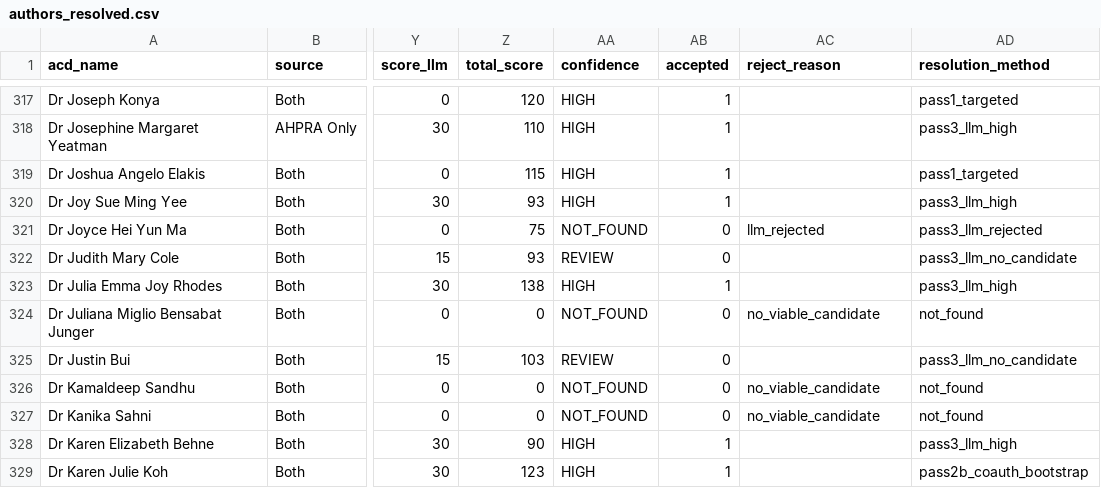
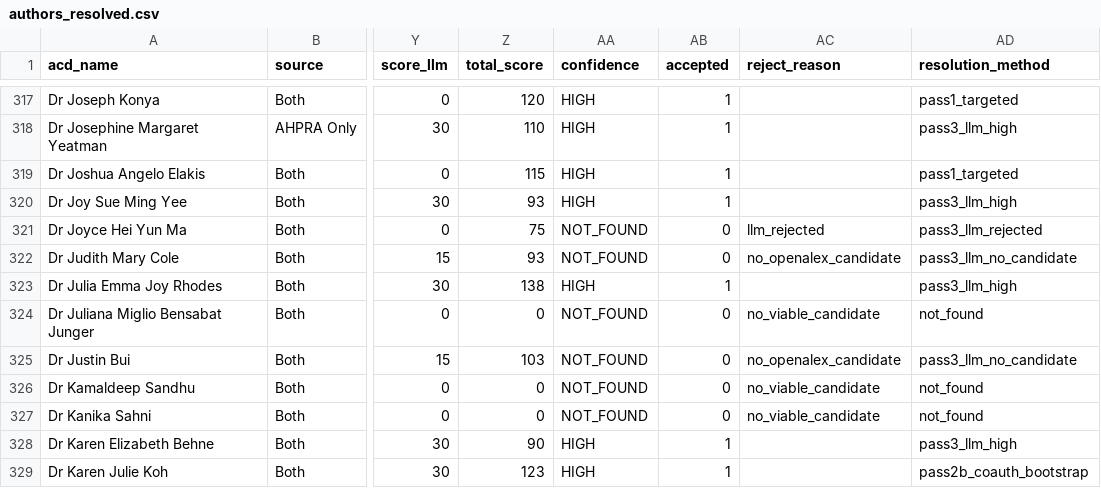
Before and after one commit to PanaceAInsights/AIWG2, a CSV file: data/processed/authors_resolved.csv, drawn as a sheet; only a part is shown, gaps mark what is left out; the diff covers the shown part only; the diff names each change by its address in the sheet, - before the commit and + after, or states it on an @@ line.

Commit message:
phase1: data integrity rebuild — 10/10 quality gates pass
- Co-authorship bootstrap: add derm-positive topic veto before elevation
  (live OpenAlex fetch per candidate; prevents wrong-specialty elevations)
- No-ID REVIEW reclassification: pass3_llm_no_candidate -> NOT_FOUND
- 08_emit_publications_clean: replace all rehab_vocab refs with derm_vocab
- ETL orchestration: 01d now triggers download+stats for newly elevated members
- False positives demoted: Kurien, Rennick, Stapleton -> REVIEW -> NOT_FOUND
- Final state: HIGH=327, REVIEW=18, NOT_FOUND=324
- Publications: 5481 rows, 83.6pct derm-relevant, 139898 total citations
- All 10 quality gates passing

```diff
--- a/data/processed/authors_resolved.csv
+++ b/data/processed/authors_resolved.csv
-AA322 (confidence): REVIEW
+AA322 (confidence): NOT_FOUND
-AC322 (reject_reason): (empty)
+AC322 (reject_reason): no_openalex_candidate
-AA325 (confidence): REVIEW
+AA325 (confidence): NOT_FOUND
-AC325 (reject_reason): (empty)
+AC325 (reject_reason): no_openalex_candidate
```
Also changed, not shown: 129 edited cells elsewhere in this file, data/input/manual_fp_overrides.csv, data/processed/author_summary_stats.csv, 6 other files.
